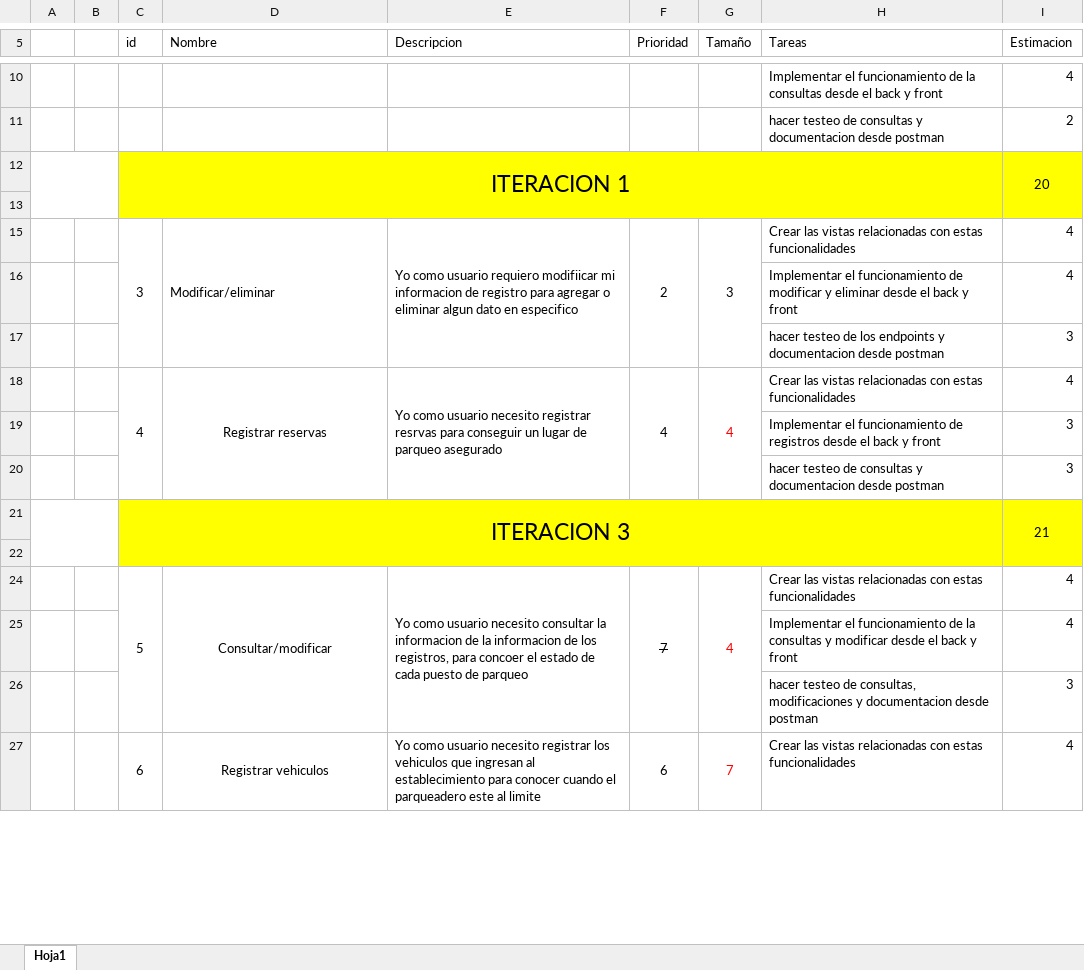
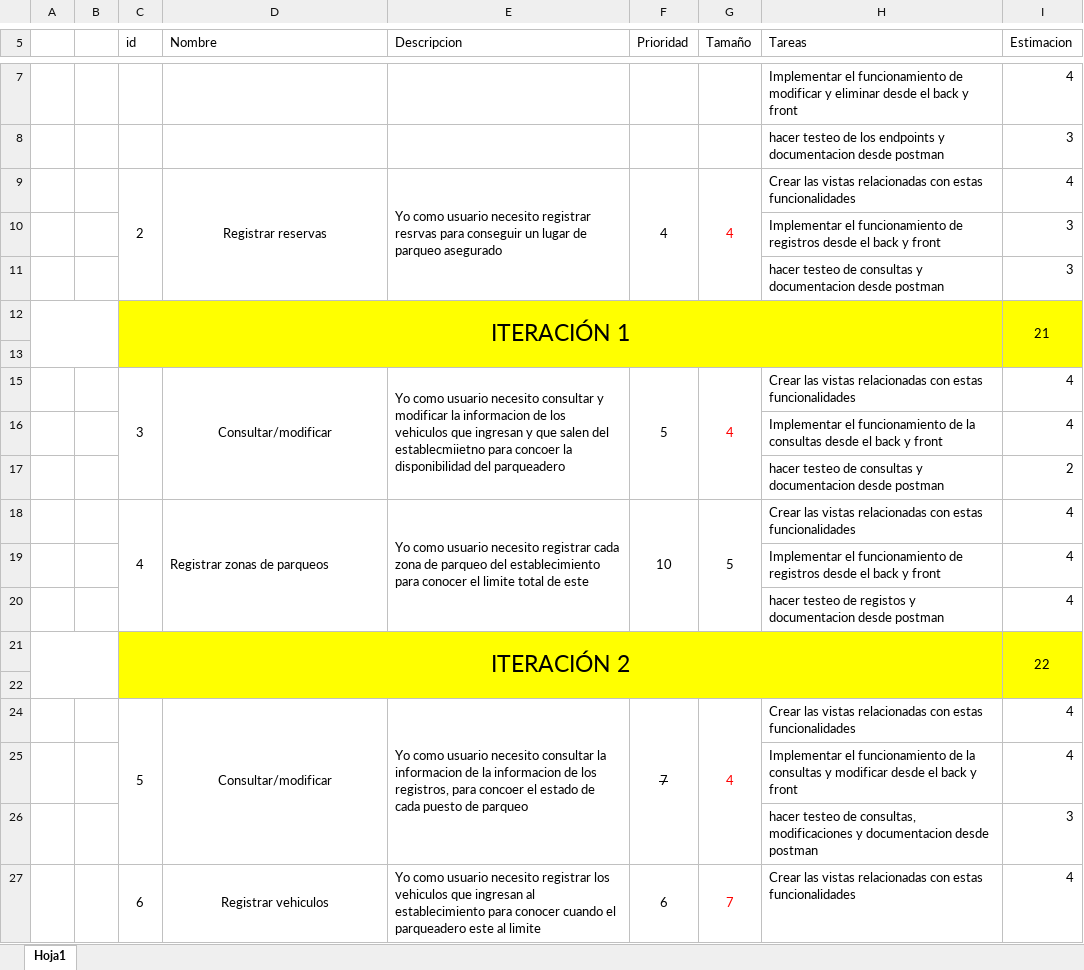
Before and after one commit to unk217/IZZI-PARKING, an Excel workbook: Document/Historias de usuarios 10-20.xlsx, sheet Hoja1, drawn as a sheet; only a part is shown, gaps mark what is left out; values as stored, in another font and other column widths than the file's, no borders; removed rows and columns are numbered as before the commit, all else as after; the diff covers the shown part only; the diff names each change by its address in the sheet, - before the commit and + after, or states it on an @@ line.

Commit message:
Update Historias de usuarios 10-20.xlsx
Organización de iteraciones

```diff
--- a/Document/Historias de usuarios 10-20.xlsx (sheet Hoja1)
+++ b/Document/Historias de usuarios 10-20.xlsx (sheet Hoja1)
@@ row 16 moved to row 7: Implementar el funcionamiento de modific… @@
@@ row 17 moved to row 8: hacer testeo de los endpoints y document… @@
+row 9:  |  | 2 | Registrar reservas | Yo como usuario necesito registrar resrvas para conseguir un lugar de parqueo asegurado | 4 | 4 | Crear las vistas relacionadas con estas funcionalidades | 4
@@ row 19 moved to row 10: Implementar el funcionamiento de registr… @@
@@ row 20 moved to row 11: hacer testeo de consultas y documentacio… @@
+row 12:  |  | ITERACIÓN 1 |  |  |  |  |  | 21
+row 13: (empty)
+row 15:  |  | 3 | Consultar/modificar | Yo como usuario necesito consultar y modificar la informacion de los vehiculos que ingresan y que salen del establecmiietno para concoer la disponibilidad del parqueadero | 5 | 4 | Crear las vistas relacionadas con estas funcionalidades | 4
-row 12:  |  | ITERACION 1 |  |  |  |  |  | 20
-row 13: (empty)
-row 15:  |  | 3 | Modificar/eliminar | Yo como usuario requiero modifiicar mi informacion de registro para agregar o eliminar algun dato en especifico | 2 | 3 | Crear las vistas relacionadas con estas funcionalidades | 4
-D18 (Nombre): Registrar reservas
+D18 (Nombre): Registrar zonas de parqueos
-D18 alignment: center
+D18 alignment: left
-E18 (Descripcion): …necesito registrar resrvas para conseguir un lugar de parqueo asegurado
+E18 (Descripcion): …necesito registrar cada zona de parqueo del establecimiento para conocer el limite total de este
-F18 (Prioridad): 4
+F18 (Prioridad): 10
-G18 (Tamaño): 4
+G18 (Tamaño): 5
-G18 text colour: #FF0000
+G18 text colour: black
-row 21:  |  | ITERACION 3 |  |  |  |  |  | 21
@@ row 37 moved to row 19: Implementar el funcionamiento de registr… @@
@@ row 38 moved to row 20: hacer testeo de registos y documentacion… @@
+row 21:  |  | ITERACIÓN 2 |  |  |  |  |  | 22
```
Also changed, not shown: 5 added rows, 6 removed rows, 6 moved rows, 11 edited cells, cell formats and merged cells elsewhere in this sheet, formulas that keep their value.
